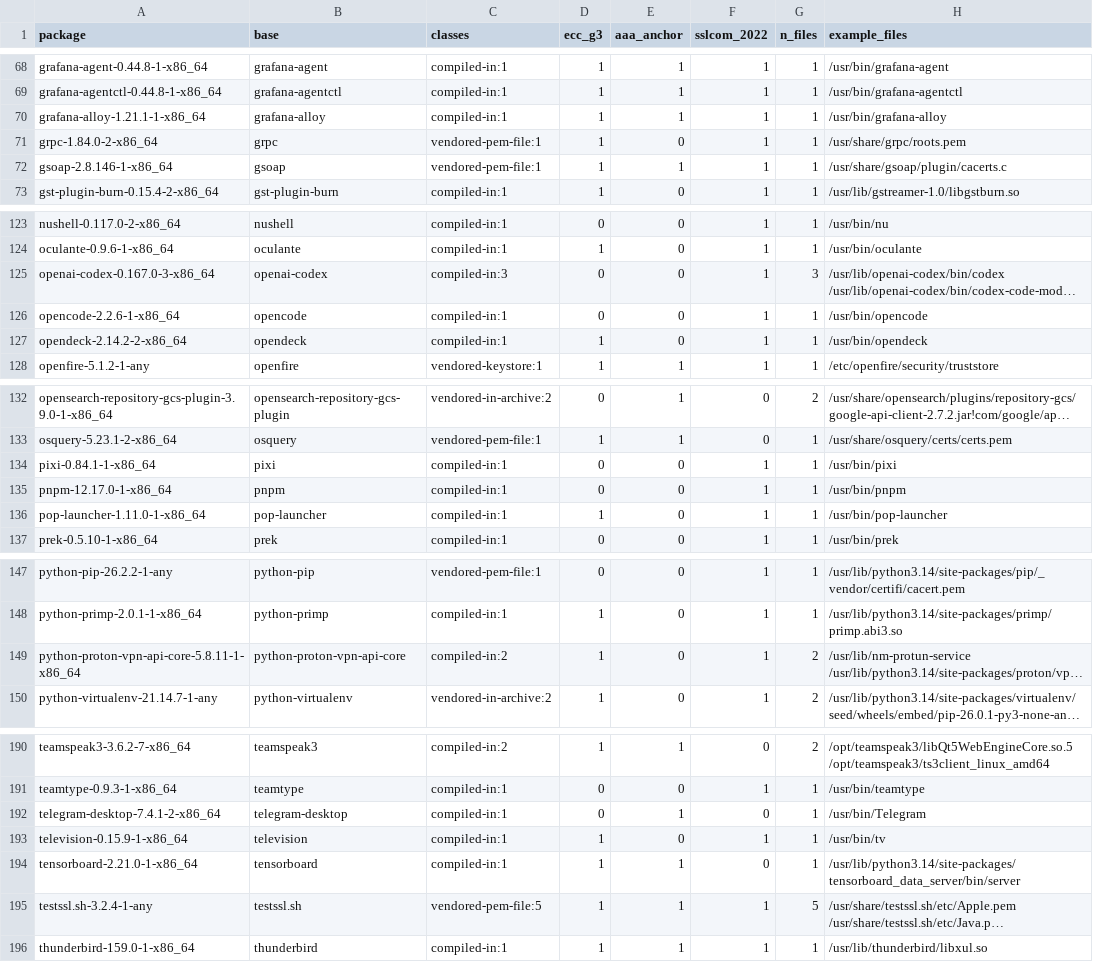
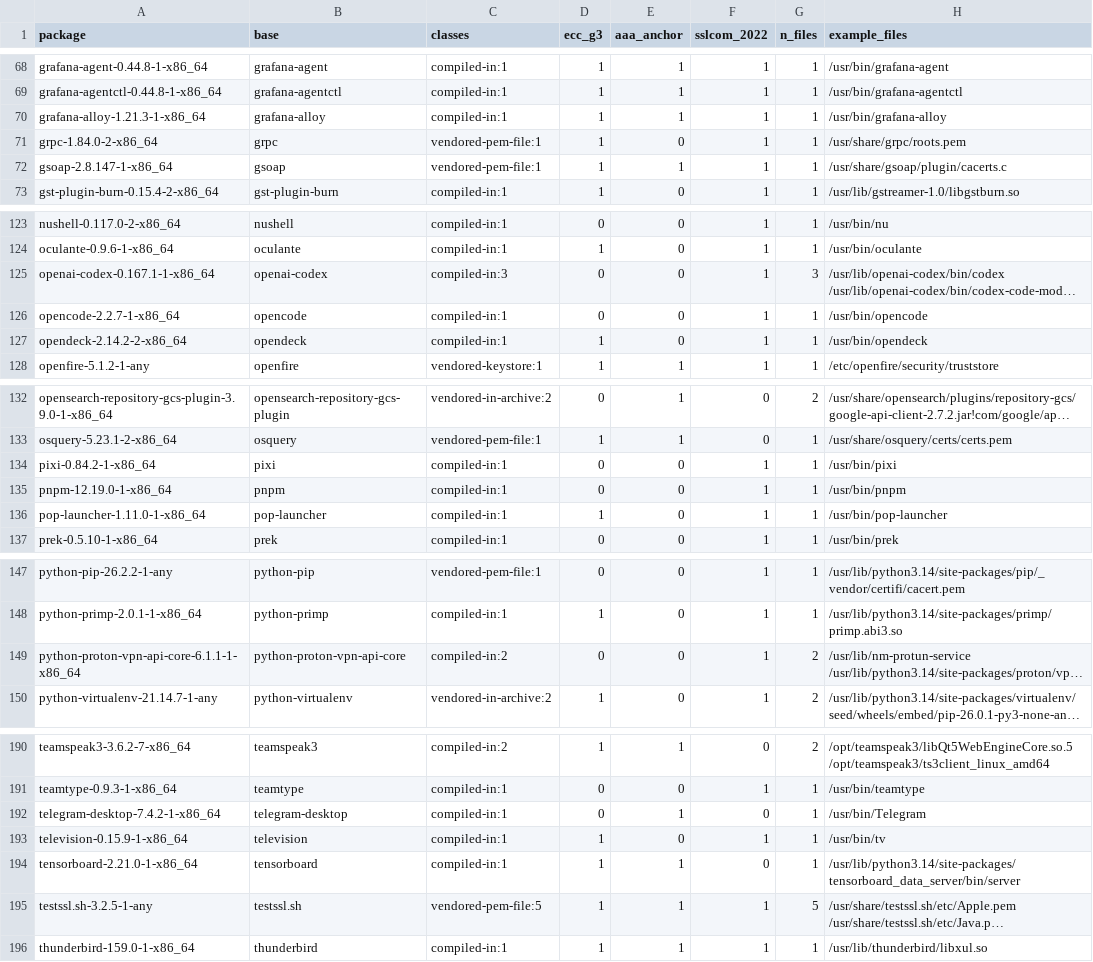
Before and after one commit to 0x9fff00/cacert-scan, a TSV file: report-arch/packages.tsv, drawn as a sheet; only a part is shown, gaps mark what is left out; long unchanged cells end in …; the diff covers the shown part only; the diff names each change by its address in the sheet, - before the commit and + after, or states it on an @@ line.

```diff
--- a/report-arch/packages.tsv
+++ b/report-arch/packages.tsv
-A70 (package): grafana-alloy-1.21.1-1-x86_64
+A70 (package): grafana-alloy-1.21.3-1-x86_64
-A72 (package): gsoap-2.8.146-1-x86_64
+A72 (package): gsoap-2.8.147-1-x86_64
-A125 (package): openai-codex-0.167.0-3-x86_64
+A125 (package): openai-codex-0.167.1-1-x86_64
-A126 (package): opencode-2.2.6-1-x86_64
+A126 (package): opencode-2.2.7-1-x86_64
-A134 (package): pixi-0.84.1-1-x86_64
+A134 (package): pixi-0.84.2-1-x86_64
-A135 (package): pnpm-12.17.0-1-x86_64
+A135 (package): pnpm-12.19.0-1-x86_64
-A149 (package): python-proton-vpn-api-core-5.8.11-1-x86_64
+A149 (package): python-proton-vpn-api-core-6.1.1-1-x86_64
-D149 (ecc_g3): 1
+D149 (ecc_g3): 0
-A192 (package): telegram-desktop-7.4.1-2-x86_64
+A192 (package): telegram-desktop-7.4.2-1-x86_64
-A195 (package): testssl.sh-3.2.4-1-any
+A195 (package): testssl.sh-3.2.5-1-any
```
Also changed, not shown: 21 edited cells elsewhere in this file, report-arch/findings.tsv, 2 other files.
